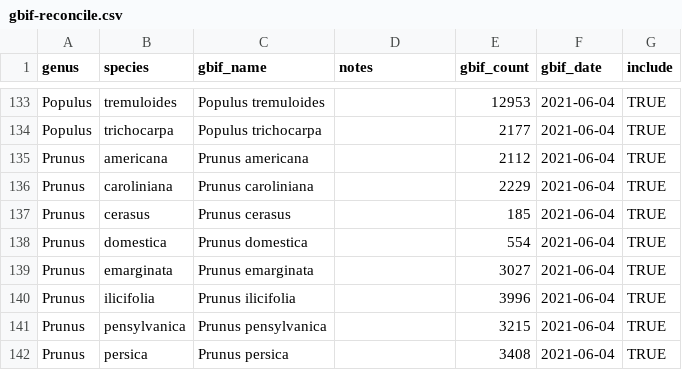
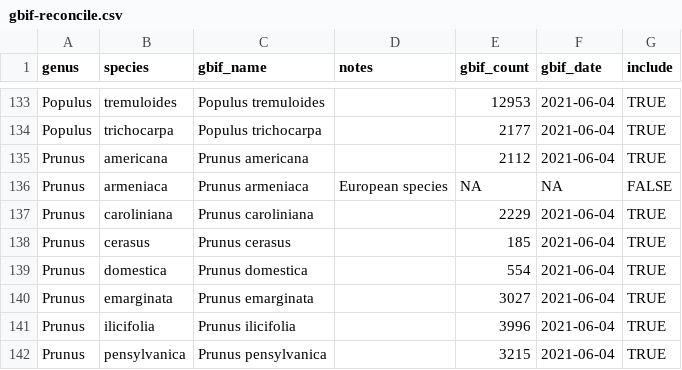
Before and after one commit to Big-Biodiversity-Collaborative/SwallowtailClimateChange, a CSV file: data/gbif-reconcile.csv, drawn as a sheet; only a part is shown, gaps mark what is left out; the shorter side is filled out with more unchanged rows.

Commit message:
Add Prunus armeniaca

```diff
--- a/data/gbif-reconcile.csv
+++ b/data/gbif-reconcile.csv
@@ -135,2 +135,3 @@ Populus,trichocarpa,Populus trichocarpa,,2177,2021-06-04,TRUE
 Prunus,americana,Prunus americana,,2112,2021-06-04,TRUE
+Prunus,armeniaca,Prunus armeniaca,European species,NA,NA,FALSE
 Prunus,caroliniana,Prunus caroliniana,,2229,2021-06-04,TRUE
```
